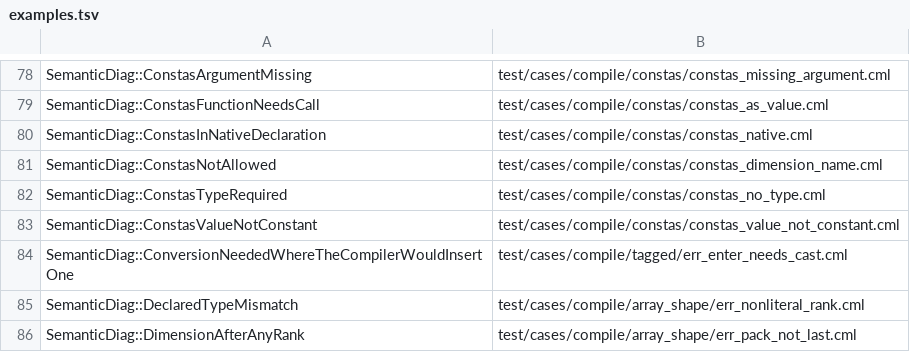
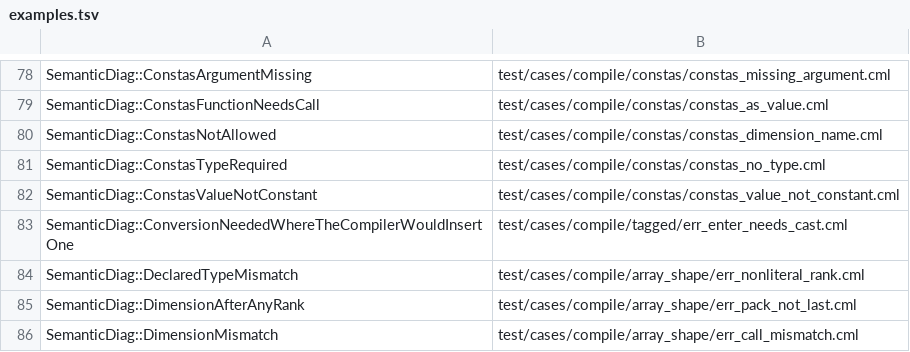
Before and after one commit to OpenCML/Camel, a TSV file: src/kernel/diagnostics/examples.tsv, drawn as a sheet; only a part is shown, gaps mark what is left out; the shorter side is filled out with more unchanged rows.

```diff
--- a/src/kernel/diagnostics/examples.tsv
+++ b/src/kernel/diagnostics/examples.tsv
@@ -79,3 +79,2 @@ SemanticDiag::ConstasArgumentMissing	test/cases/compile/constas/constas_missing_
 SemanticDiag::ConstasFunctionNeedsCall	test/cases/compile/constas/constas_as_value.cml
-SemanticDiag::ConstasInNativeDeclaration	test/cases/compile/constas/constas_native.cml
 SemanticDiag::ConstasNotAllowed	test/cases/compile/constas/constas_dimension_name.cml
```
Also changed, not shown: src/kernel/diagnostics/registry.tsv, 11 other files.
